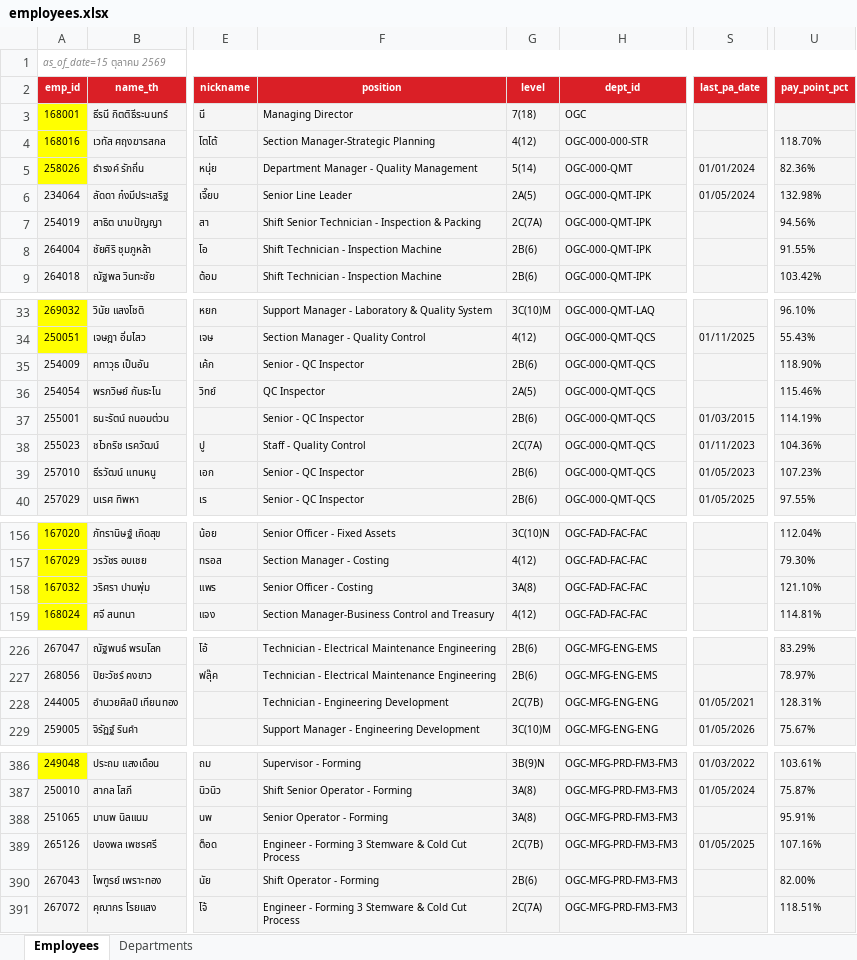
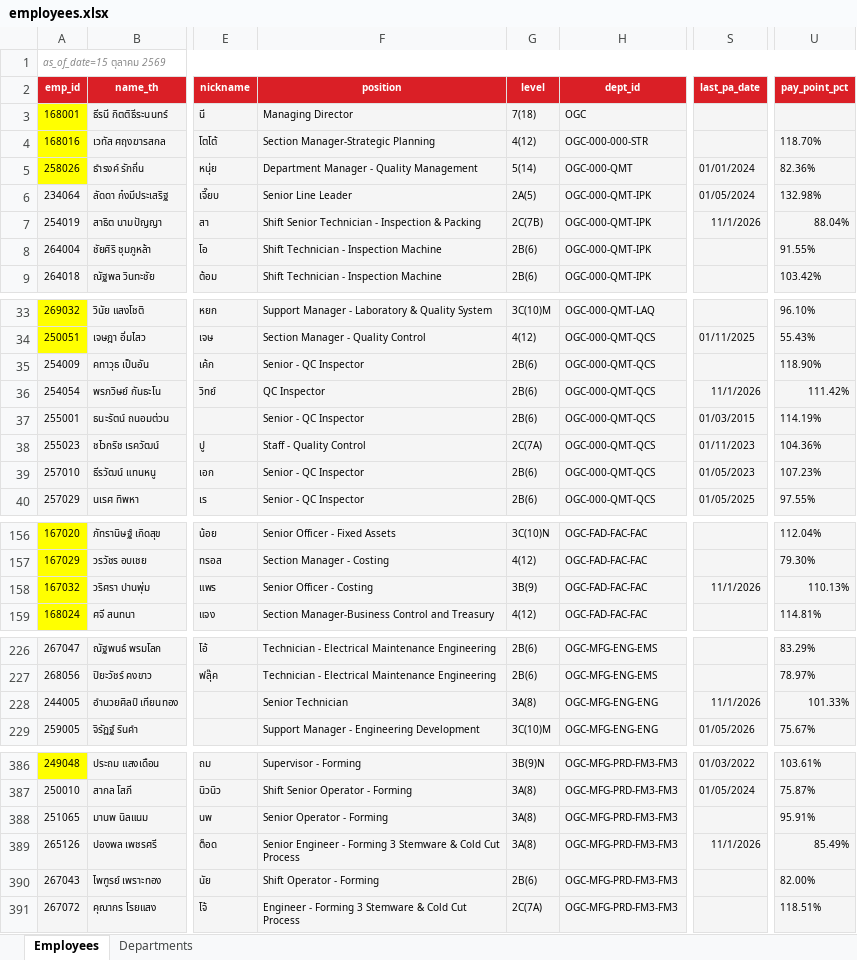
Before and after one commit to pkllimsurat-dotcom/oceanglass-orgchart, an Excel workbook: employees.xlsx, sheet Employees, drawn as a sheet; only a part is shown, gaps mark what is left out; values as stored, in another font and other column widths than the file's, no borders; conditional formats not drawn; the diff covers the shown part only; the diff names each change by its address in the sheet, - before the commit and + after, or states it on an @@ line.

```diff
--- a/employees.xlsx (sheet Employees)
+++ b/employees.xlsx (sheet Employees)
-G7 (level): 2C(7A)
+G7 (level): 2C(7B)
-S7 (last_pa_date): (empty)
+S7 (last_pa_date): 11/1/2026
-U7 (pay_point_pct): 94.56%
+U7 (pay_point_pct): 88.04%
-G36 (level): 2A(5)
+G36 (level): 2B(6)
-S36 (last_pa_date): (empty)
+S36 (last_pa_date): 11/1/2026
-U36 (pay_point_pct): 115.46%
+U36 (pay_point_pct): 111.42%
-G158 (level): 3A(8)
+G158 (level): 3B(9)
-S158 (last_pa_date): (empty)
+S158 (last_pa_date): 11/1/2026
-U158 (pay_point_pct): 121.10%
+U158 (pay_point_pct): 110.13%
-F228 (position): Technician - Engineering Development
+F228 (position): Senior Technician
-G228 (level): 2C(7B)
+G228 (level): 3A(8)
-S228 (last_pa_date): 01/05/2021
+S228 (last_pa_date): 11/1/2026
-U228 (pay_point_pct): 128.31%
+U228 (pay_point_pct): 101.33%
-F389 (position): Engineer -…
+F389 (position): Senior Engineer -…
-G389 (level): 2C(7B)
+G389 (level): 3A(8)
-S389 (last_pa_date): 01/05/2025
+S389 (last_pa_date): 11/1/2026
-U389 (pay_point_pct): 107.16%
+U389 (pay_point_pct): 85.49%
```
Also changed, not shown: 58 edited cells elsewhere in this sheet.
